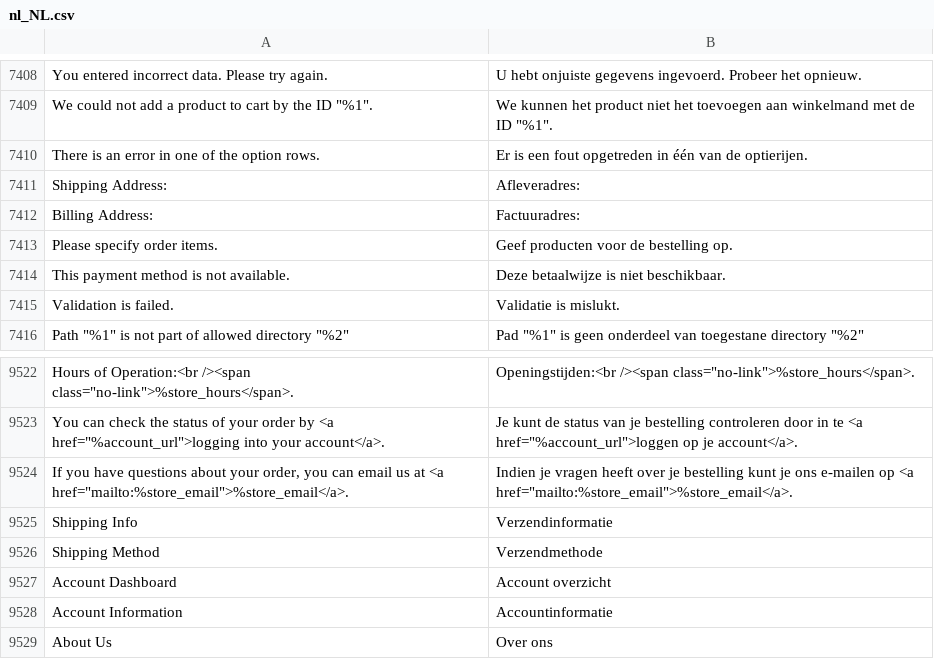
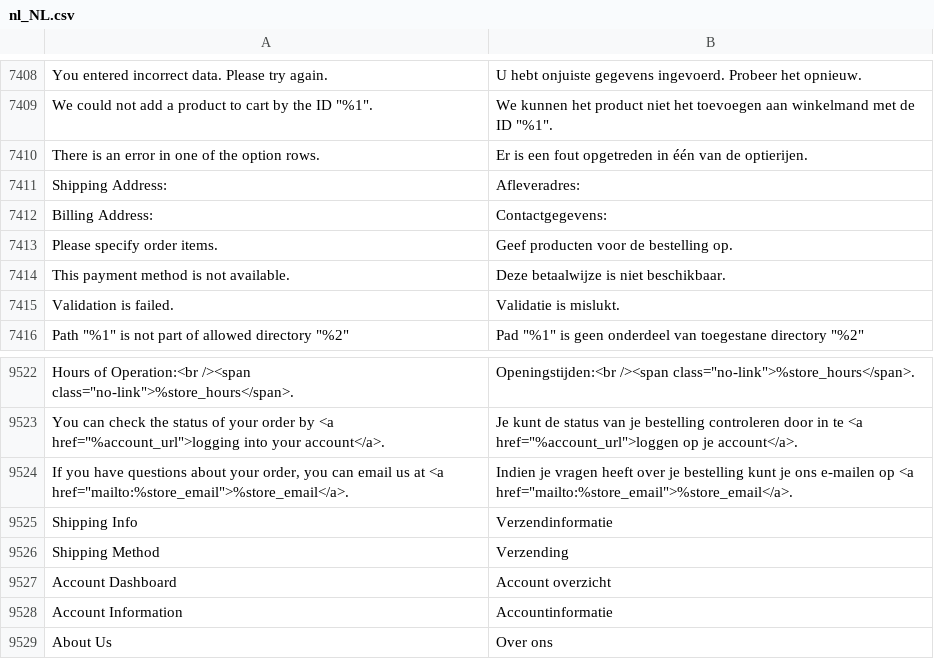
Before and after one commit to Bellyfashion/language-nl_NL, a CSV file: nl_NL.csv, drawn as a sheet; only a part is shown, gaps mark what is left out; the diff covers the shown part only; the diff names each change by its address in the sheet, - before the commit and + after, or states it on an @@ line.

```diff
--- a/nl_NL.csv
+++ b/nl_NL.csv
-B7412: Factuuradres:
+B7412: Contactgegevens:
-B9526: Verzendmethode
+B9526: Verzending
```
Also changed, not shown: 8 edited cells elsewhere in this file.
